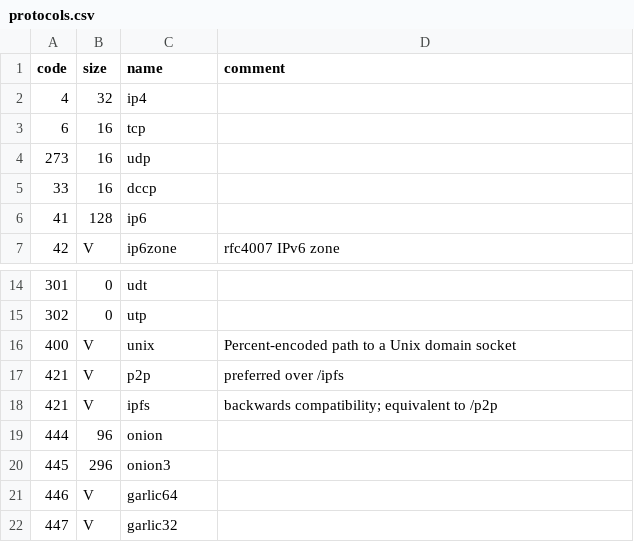
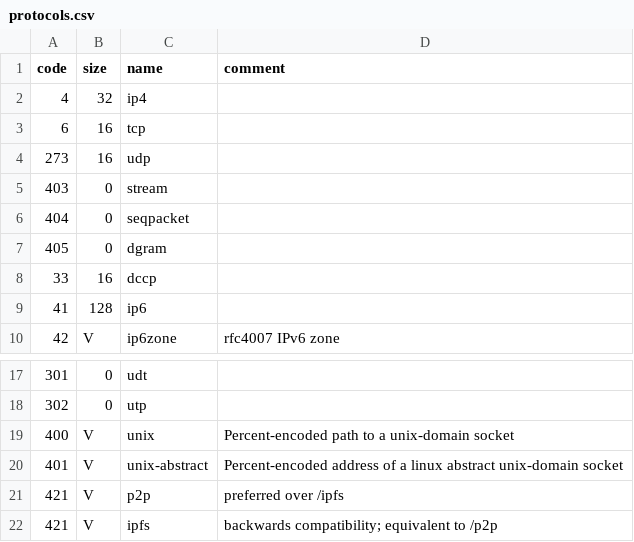
Before and after one commit to nabijaczleweli/multiaddr, a CSV file: protocols.csv, drawn as a sheet; only a part is shown, gaps mark what is left out; the shorter side is filled out with more unchanged rows.

Commit message:
Specify /unix. Add /unix-abstract. Add /stream, /seqpacket, /dgram
Based on https://github.com/multiformats/multiaddr/pull/174

```diff
--- a/protocols.csv
+++ b/protocols.csv
@@ -4,2 +4,5 @@ code,	size,	name,	comment
 273,	16,	udp,
+403,	0,	stream,
+404,	0,	seqpacket,
+405,	0,	dgram,
 33,	16,	dccp,
@@ -15,3 +18,4 @@ code,	size,	name,	comment
 302,	0,	utp,
-400,	V,	unix,	Percent-encoded path to a Unix domain socket
+400,	V,	unix,	Percent-encoded path to a unix-domain socket
+401,	V,	unix-abstract,	Percent-encoded address of a linux abstract unix-domain socket
 421,	V,	p2p,	preferred over /ipfs
```
Also changed, not shown: 2 other files.
